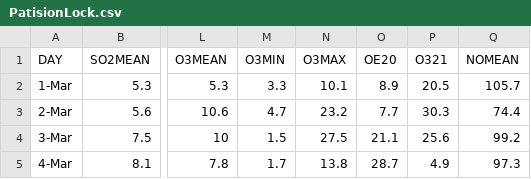
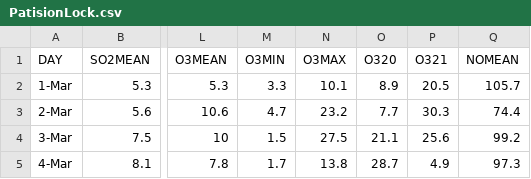
Before and after one commit to costpetrides/Air-pollution-COVID-19-impact, a CSV file: Lockdown 1/DATA/PatisionLock.csv, drawn as a sheet; only a part is shown, gaps mark what is left out; the diff names each change by its address in the sheet, - before the commit and + after, or states it on an @@ line.

Commit message:
Update PatisionLock.csv

```diff
--- a/Lockdown 1/DATA/PatisionLock.csv
+++ b/Lockdown 1/DATA/PatisionLock.csv
-O1: OE20
+O1: O320
```
